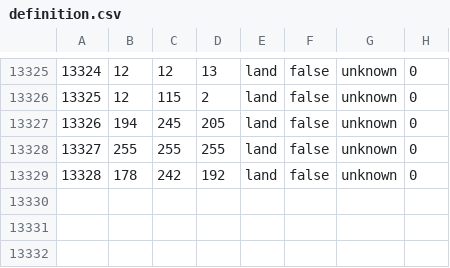
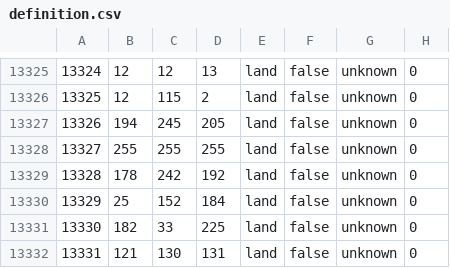
Before and after one commit to Trains555/DMM, a CSV file: map/definition.csv, drawn as a sheet; only a part is shown, gaps mark what is left out; the diff names each change by its address in the sheet, - before the commit and + after, or states it on an @@ line.

```diff
--- a/map/definition.csv
+++ b/map/definition.csv
+row 13330: 13329 | 25 | 152 | 184 | land | false | unknown | 0
+row 13331: 13330 | 182 | 33 | 225 | land | false | unknown | 0
+row 13332: 13331 | 121 | 130 | 131 | land | false | unknown | 0
```
Also changed, not shown: 39 other files.
